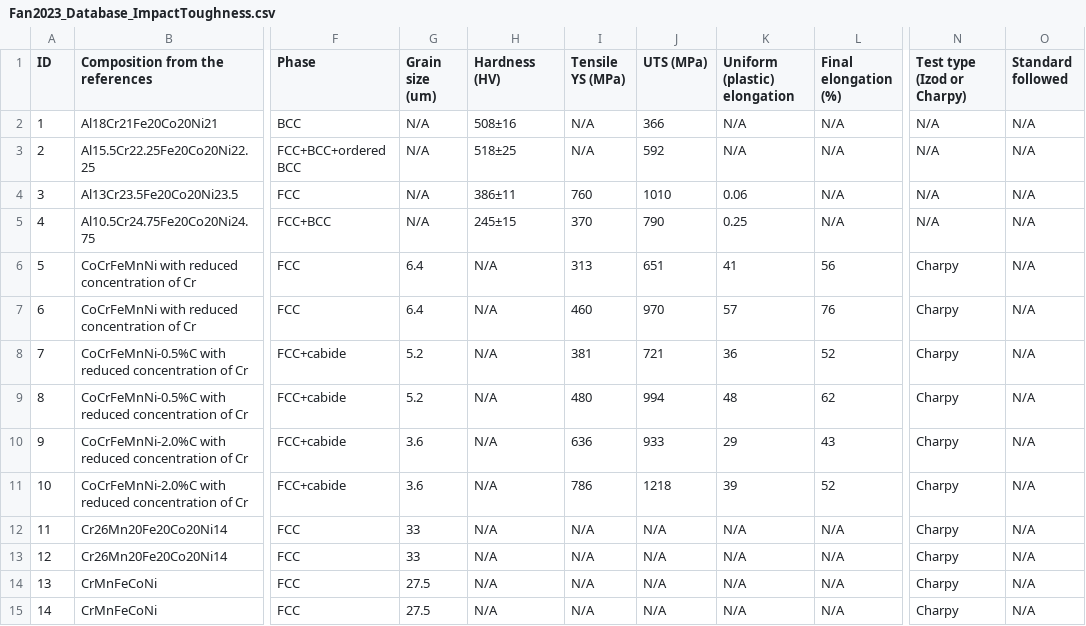
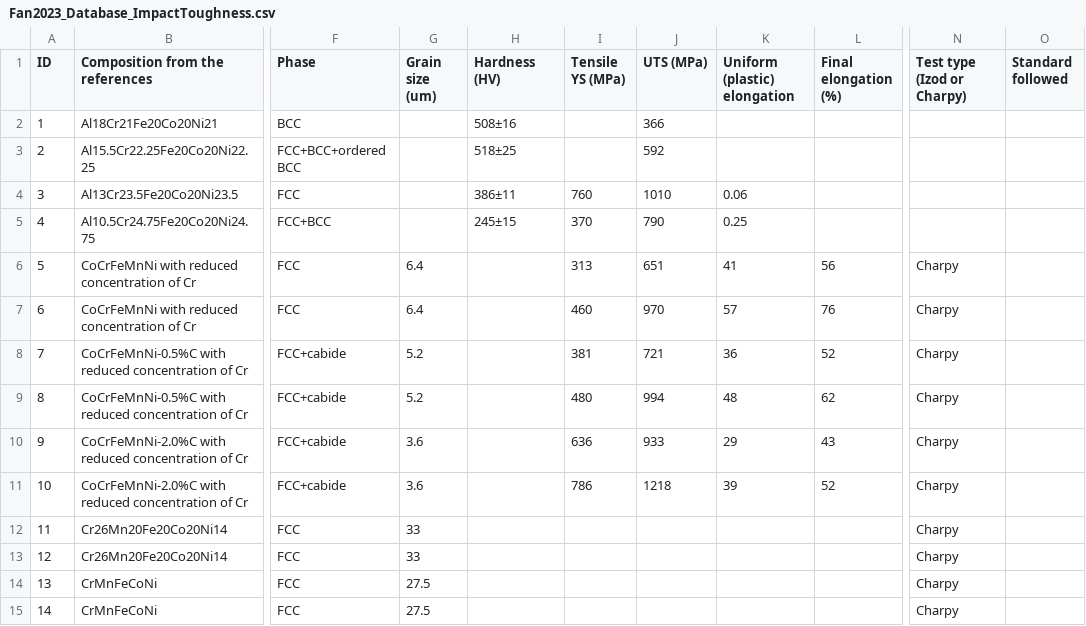
Before and after one commit to amkrajewski/ULTERA-contribute-amkrajewski, a CSV file: assets/Fan2023_Database_ImpactToughness.csv, drawn as a sheet; only a part is shown, gaps mark what is left out; the diff names each change by its address in the sheet, - before the commit and + after, or states it on an @@ line.

```diff
--- a/assets/Fan2023_Database_ImpactToughness.csv
+++ b/assets/Fan2023_Database_ImpactToughness.csv
-G2:G5 (Grain size (um)): N/A
+G2:G5 (Grain size (um)): (empty)
-I2:I3 (Tensile YS (MPa)): N/A
+I2:I3 (Tensile YS (MPa)): (empty)
-K2:K3 (Uniform (plastic) elongation): N/A
+K2:K3 (Uniform (plastic) elongation): (empty)
-L2:L5 (Final elongation (%)): N/A
+L2:L5 (Final elongation (%)): (empty)
-N2:N5 (Test type (Izod or Charpy)): N/A
+N2:N5 (Test type (Izod or Charpy)): (empty)
-O2:O15 (Standard followed): N/A
+O2:O15 (Standard followed): (empty)
-H6:H15 (Hardness (HV)): N/A
+H6:H15 (Hardness (HV)): (empty)
-I12:I15 (Tensile YS (MPa)): N/A
+I12:I15 (Tensile YS (MPa)): (empty)
-J12:J15 (UTS (MPa)): N/A
+J12:J15 (UTS (MPa)): (empty)
-K12:K15 (Uniform (plastic) elongation): N/A
+K12:K15 (Uniform (plastic) elongation): (empty)
-L12:L15 (Final elongation (%)): N/A
+L12:L15 (Final elongation (%)): (empty)
```
Also changed, not shown: assets/Fan2023_Database_FractureToughness.csv, assets/Fan2023_Database_ImpactEnergy.csv.
